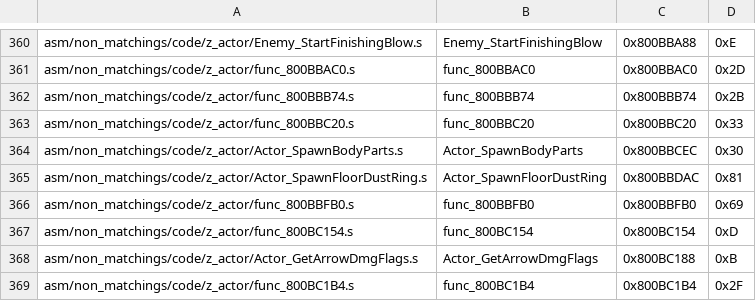
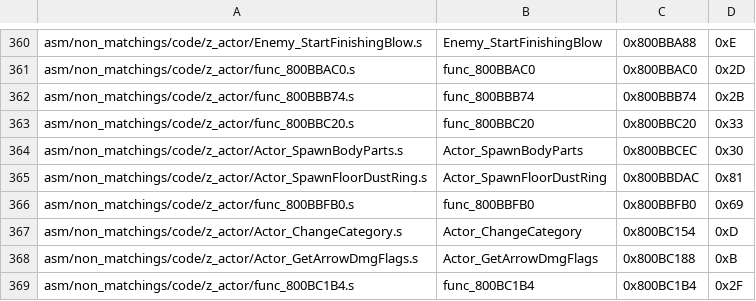
Before and after one commit to zeldaret/mm, a CSV file: tools/sizes/code_functions.csv, drawn as a sheet; only a part is shown, gaps mark what is left out.

Commit message:
Document Actor Category Change (#1518)
* Actor Category Change

* cleanup

* comments

* adj comment

* revert small cleanup for libc64 PR

* adjust comments

```diff
--- a/tools/sizes/code_functions.csv
+++ b/tools/sizes/code_functions.csv
@@ -366,3 +366,3 @@ asm/non_matchings/code/z_actor/Actor_SpawnFloorDustRing.s,Actor_SpawnFloorDustRi
 asm/non_matchings/code/z_actor/func_800BBFB0.s,func_800BBFB0,0x800BBFB0,0x69
-asm/non_matchings/code/z_actor/func_800BC154.s,func_800BC154,0x800BC154,0xD
+asm/non_matchings/code/z_actor/Actor_ChangeCategory.s,Actor_ChangeCategory,0x800BC154,0xD
 asm/non_matchings/code/z_actor/Actor_GetArrowDmgFlags.s,Actor_GetArrowDmgFlags,0x800BC188,0xB
```
Also changed, not shown: 37 other files.
